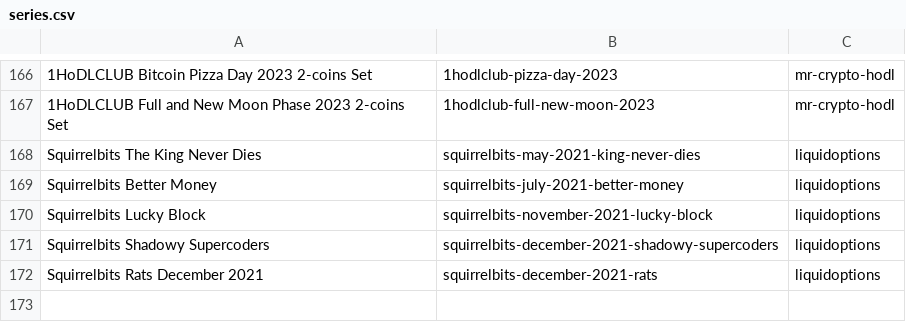
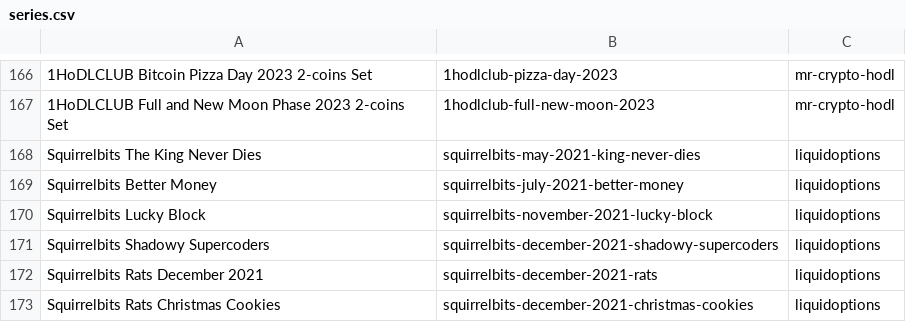
Before and after one commit to RaghavSood/collectibles, a CSV file: storage/sqlite/migrations/seeds/series.csv, drawn as a sheet; only a part is shown, gaps mark what is left out; the diff names each change by its address in the sheet, - before the commit and + after, or states it on an @@ line.

Commit message:
seeds: squirrelbits christmas cookies dec 2021

```diff
--- a/storage/sqlite/migrations/seeds/series.csv
+++ b/storage/sqlite/migrations/seeds/series.csv
+row 173: Squirrelbits Rats Christmas Cookies | squirrelbits-december-2021-christmas-cookies | liquidoptions
```
